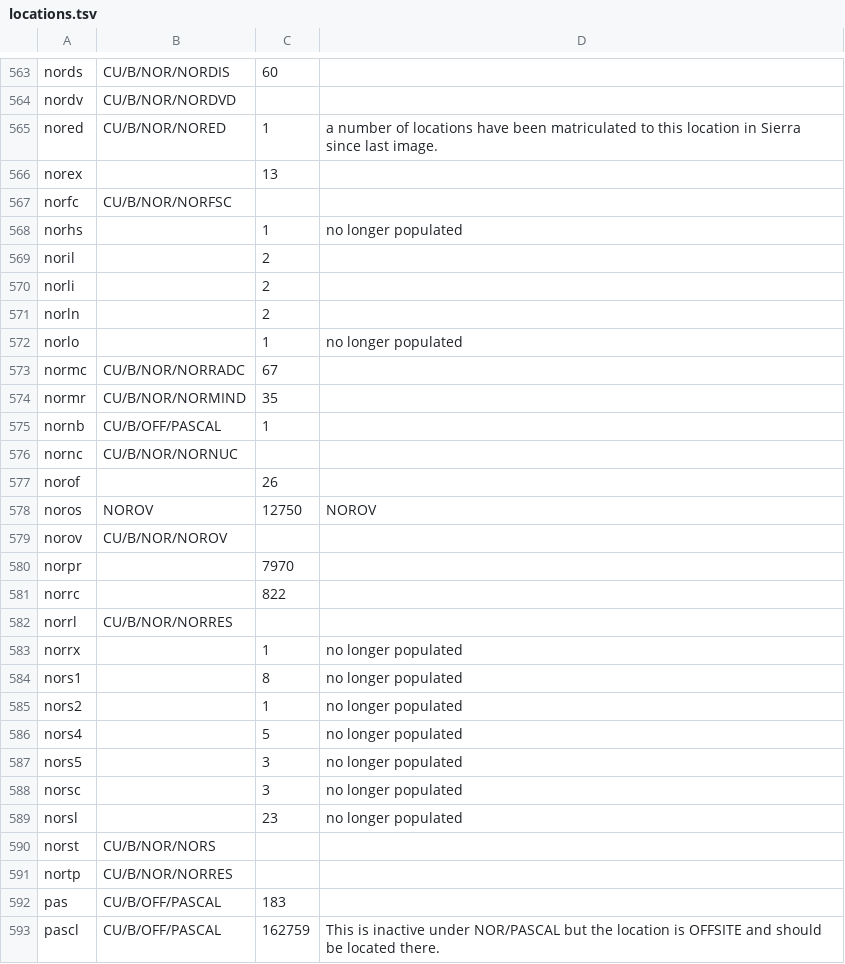
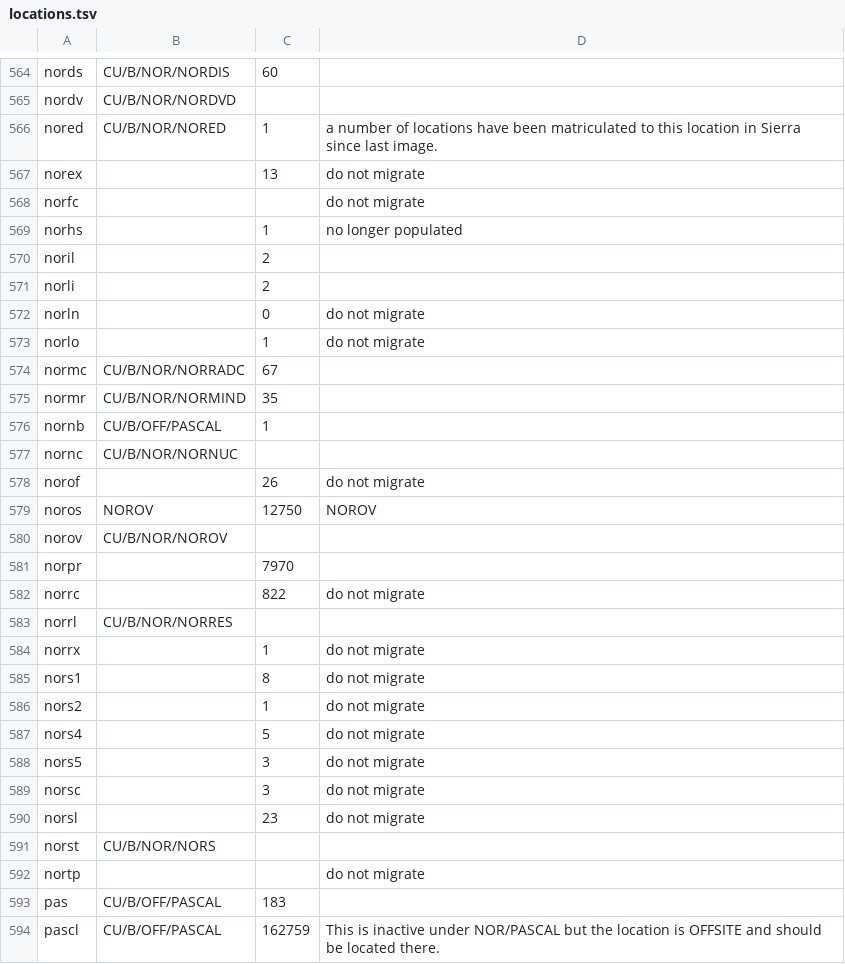
Before and after one commit to indexdata/folio-import, a TSV file: etc/cub/locations.tsv, drawn as a sheet; only a part is shown, gaps mark what is left out; the diff covers the shown part only.

```diff
--- a/etc/cub/locations.tsv
+++ b/etc/cub/locations.tsv
@@ -565,4 +566,4 @@ nordv	CU/B/NOR/NORDVD
 nored	CU/B/NOR/NORED	1	a number of locations have been matriculated to this location in Sierra since last image.
-norex		13	
-norfc	CU/B/NOR/NORFSC		
+norex		13	do not migrate
+norfc			do not migrate
 norhs		1	no longer populated
@@ -570,4 +571,4 @@ noril		2
 norli		2	
-norln		2	
-norlo		1	no longer populated
+norln		0	do not migrate
+norlo		1	do not migrate
 normc	CU/B/NOR/NORRADC	67	
@@ -576,3 +577,3 @@ nornb	CU/B/OFF/PASCAL	1
 nornc	CU/B/NOR/NORNUC		
-norof		26	
+norof		26	do not migrate
 noros	NOROV	12750	NOROV
@@ -580,13 +581,13 @@ norov	CU/B/NOR/NOROV
 norpr		7970	
-norrc		822	
+norrc		822	do not migrate
 norrl	CU/B/NOR/NORRES		
-norrx		1	no longer populated
-nors1		8	no longer populated
-nors2		1	no longer populated
-nors4		5	no longer populated
-nors5		3	no longer populated
-norsc		3	no longer populated
-norsl		23	no longer populated
+norrx		1	do not migrate
+nors1		8	do not migrate
+nors2		1	do not migrate
+nors4		5	do not migrate
+nors5		3	do not migrate
+norsc		3	do not migrate
+norsl		23	do not migrate
 norst	CU/B/NOR/NORS		
-nortp	CU/B/NOR/NORRES		
+nortp			do not migrate
 pas	CU/B/OFF/PASCAL	183	
```
Also changed, not shown: 1 added row and 18 edited cells elsewhere in this file, 1 other file.
